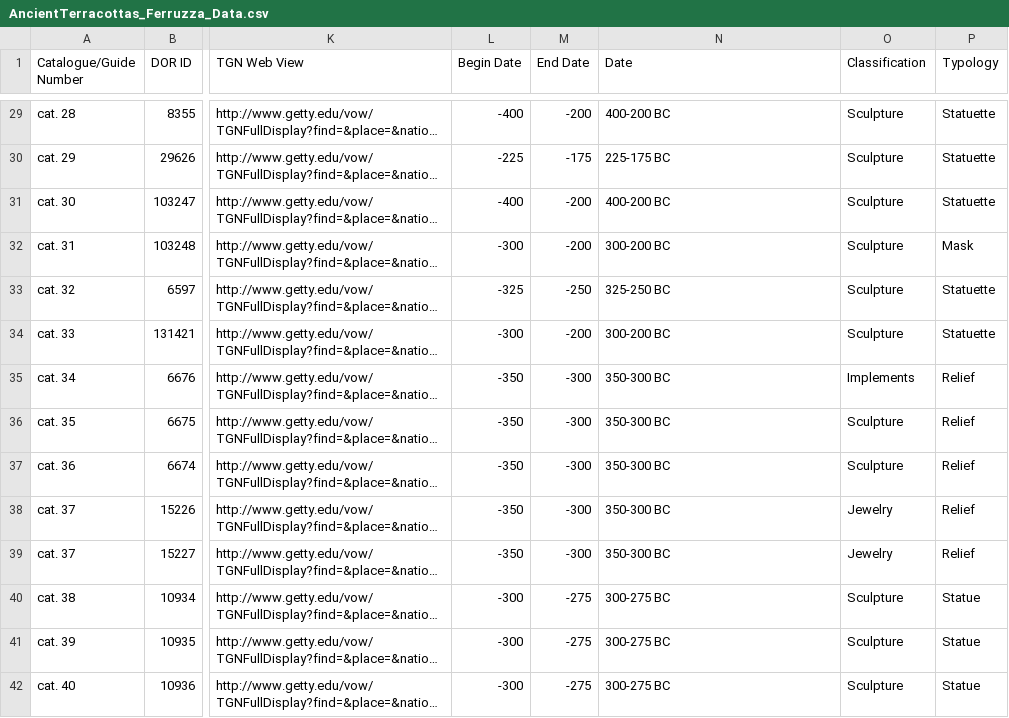
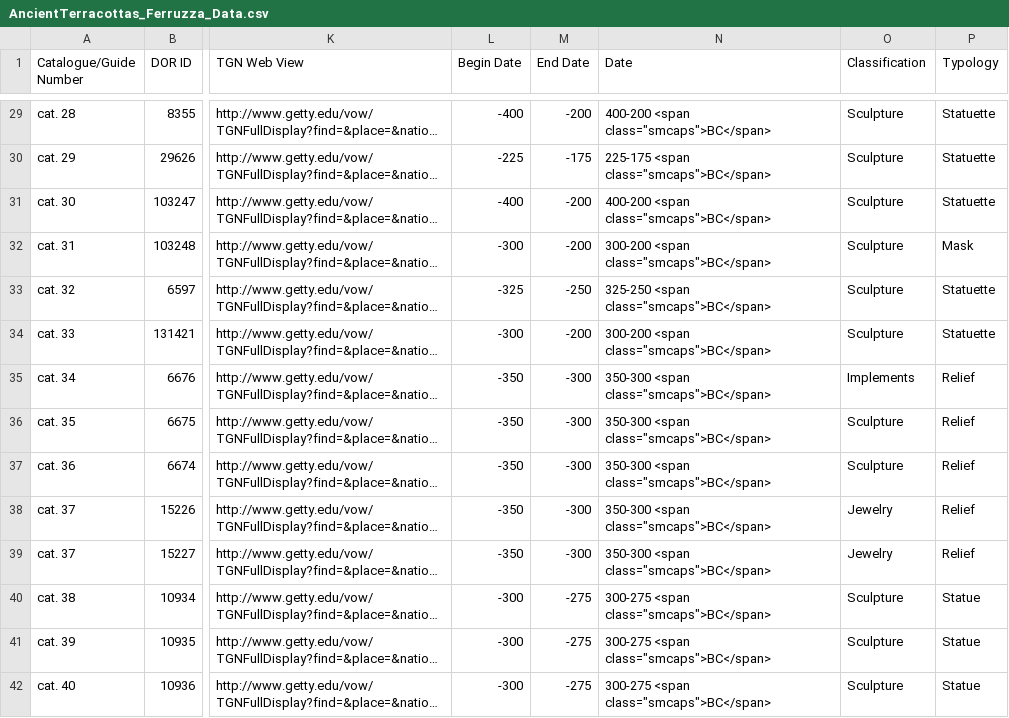
Before and after one commit to thegetty/terracottas, a CSV file: source/assets/downloads/AncientTerracottas_Ferruzza_Data.csv, drawn as a sheet; only a part is shown, gaps mark what is left out; long unchanged cells end in …; the diff covers the shown part only; the diff names each change by its address in the sheet, - before the commit and + after, or states it on an @@ line.

```diff
--- a/source/assets/downloads/AncientTerracottas_Ferruzza_Data.csv
+++ b/source/assets/downloads/AncientTerracottas_Ferruzza_Data.csv
-N29 (Date): 400-200 BC
+N29 (Date): 400-200 <span class="smcaps">BC</span>
-N30 (Date): 225-175 BC
+N30 (Date): 225-175 <span class="smcaps">BC</span>
-N31 (Date): 400-200 BC
+N31 (Date): 400-200 <span class="smcaps">BC</span>
-N32 (Date): 300-200 BC
+N32 (Date): 300-200 <span class="smcaps">BC</span>
-N33 (Date): 325-250 BC
+N33 (Date): 325-250 <span class="smcaps">BC</span>
-N34 (Date): 300-200 BC
+N34 (Date): 300-200 <span class="smcaps">BC</span>
-N35:N39 (Date): 350-300 BC
+N35:N39 (Date): 350-300 <span class="smcaps">BC</span>
-N40:N42 (Date): 300-275 BC
+N40:N42 (Date): 300-275 <span class="smcaps">BC</span>
```
Also changed, not shown: 47 edited cells elsewhere in this file, 31 other files.
